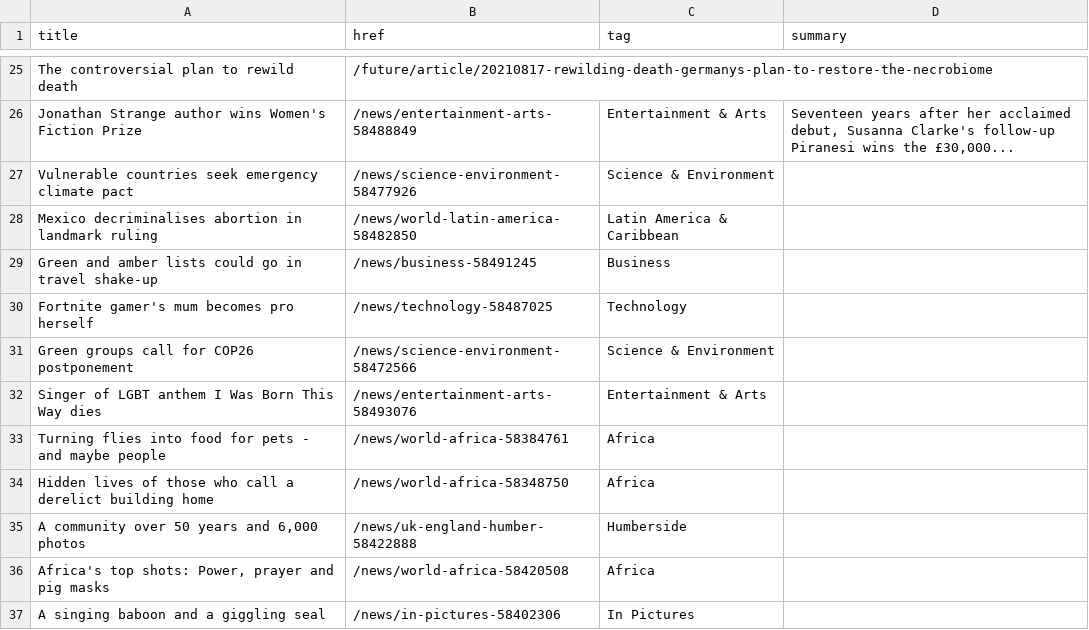
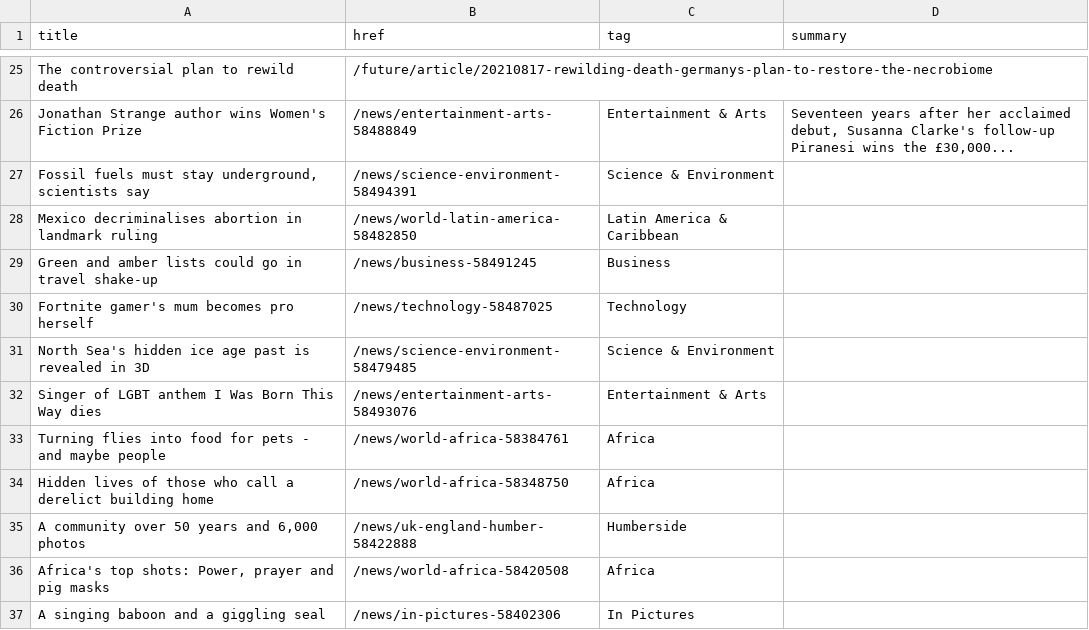
Before and after one commit to jsoma/autoscraper-history, a CSV file: bbc-headlines.csv, drawn as a sheet; only a part is shown, gaps mark what is left out.

```diff
--- a/bbc-headlines.csv
+++ b/bbc-headlines.csv
@@ -26,3 +26,3 @@ The controversial plan to rewild death,/future/article/20210817-rewilding-death-
 Jonathan Strange author wins Women's Fiction Prize,/news/entertainment-arts-58488849,Entertainment & Arts,"Seventeen years after her acclaimed debut, Susanna Clarke's follow-up Piranesi wins the £30,000..."
-Vulnerable countries seek emergency climate pact,/news/science-environment-58477926,Science & Environment,
+"Fossil fuels must stay underground, scientists say",/news/science-environment-58494391,Science & Environment,
 Mexico decriminalises abortion in landmark ruling,/news/world-latin-america-58482850,Latin America & Caribbean,
@@ -30,3 +30,3 @@ Green and amber lists could go in travel shake-up,/news/business-58491245,Busine
 Fortnite gamer's mum becomes pro herself,/news/technology-58487025,Technology,
-Green groups call for COP26 postponement,/news/science-environment-58472566,Science & Environment,
+North Sea's hidden ice age past is revealed in 3D,/news/science-environment-58479485,Science & Environment,
 Singer of LGBT anthem I Was Born This Way dies,/news/entertainment-arts-58493076,Entertainment & Arts,
```
